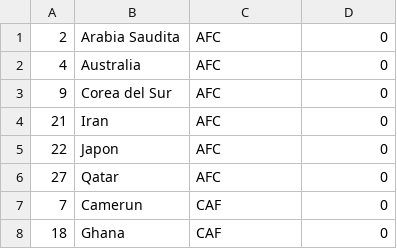
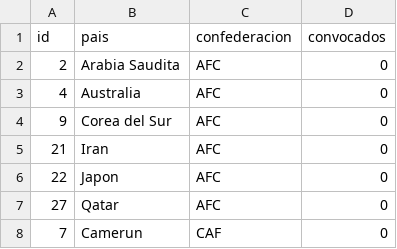
Before and after one commit to villalbapaezmiguel/tps_programacion-laboratorio, a CSV file: TP_3/selecciones.csv, drawn as a sheet; only a part is shown; the shorter side is filled out with more unchanged rows; the diff names each change by its address in the sheet, - before the commit and + after, or states it on an @@ line.

```diff
--- a/TP_3/selecciones.csv
+++ b/TP_3/selecciones.csv
+row 1: id | pais | confederacion | convocados
```
Also changed, not shown: 1 other file.
